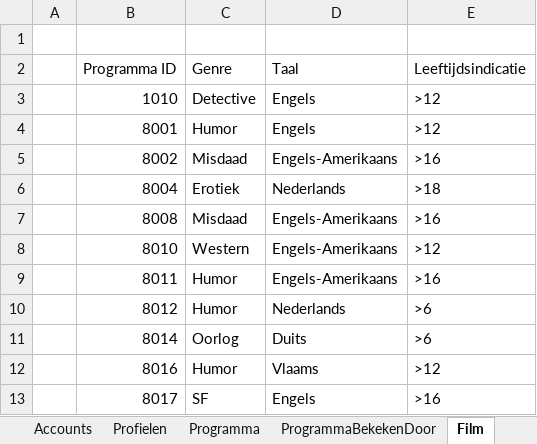
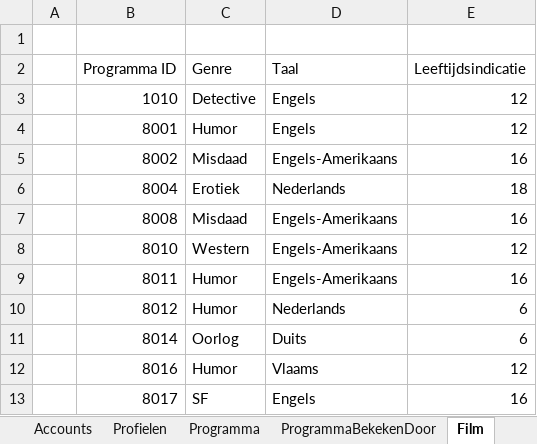
Before and after one commit to kevin2029/NetflixStatistics, an Excel workbook: NetflixStatistics/SQL Database/3e vorm.xlsx, sheet Film, drawn as a sheet; values as stored, in another font and other column widths than the file's, no borders; table styles not drawn; the diff names each change by its address in the sheet, - before the commit and + after, or states it on an @@ line.

```diff
--- a/NetflixStatistics/SQL Database/3e vorm.xlsx (sheet Film)
+++ b/NetflixStatistics/SQL Database/3e vorm.xlsx (sheet Film)
-E3:E4 (Leeftijdsindicatie): >12
+E3:E4 (Leeftijdsindicatie): 12
-E5 (Leeftijdsindicatie): >16
+E5 (Leeftijdsindicatie): 16
-E6 (Leeftijdsindicatie): >18
+E6 (Leeftijdsindicatie): 18
-E7 (Leeftijdsindicatie): >16
+E7 (Leeftijdsindicatie): 16
-E8 (Leeftijdsindicatie): >12
+E8 (Leeftijdsindicatie): 12
-E9 (Leeftijdsindicatie): >16
+E9 (Leeftijdsindicatie): 16
-E10:E11 (Leeftijdsindicatie): >6
+E10:E11 (Leeftijdsindicatie): 6
-E12 (Leeftijdsindicatie): >12
+E12 (Leeftijdsindicatie): 12
-E13 (Leeftijdsindicatie): >16
+E13 (Leeftijdsindicatie): 16
```
Also changed, not shown: sheet Serie, sheet Programma, sheet Seizoen.
